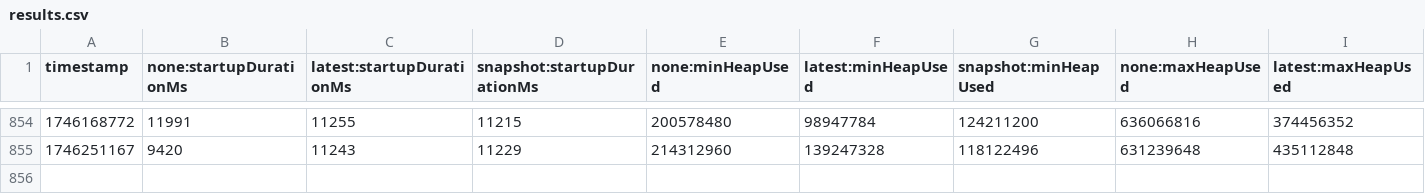
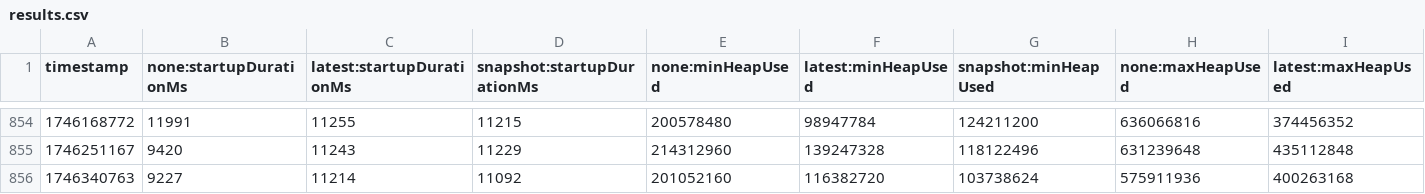
Before and after one commit to step-security-bot/opentelemetry-java-instrumentation, a CSV file: benchmark-overhead/results/release/results.csv, drawn as a sheet; only a part is shown, gaps mark what is left out; rows hold the shown columns only; the diff names each change by its address in the sheet, - before the commit and + after, or states it on an @@ line.

```diff
--- a/benchmark-overhead/results/release/results.csv
+++ b/benchmark-overhead/results/release/results.csv
+row 856: 1746340763 | 9227 | 11214 | 11092 | 201052160 | 116382720 | 103738624 | 575911936 | 400263168
```
Also changed, not shown: 1 other file.
